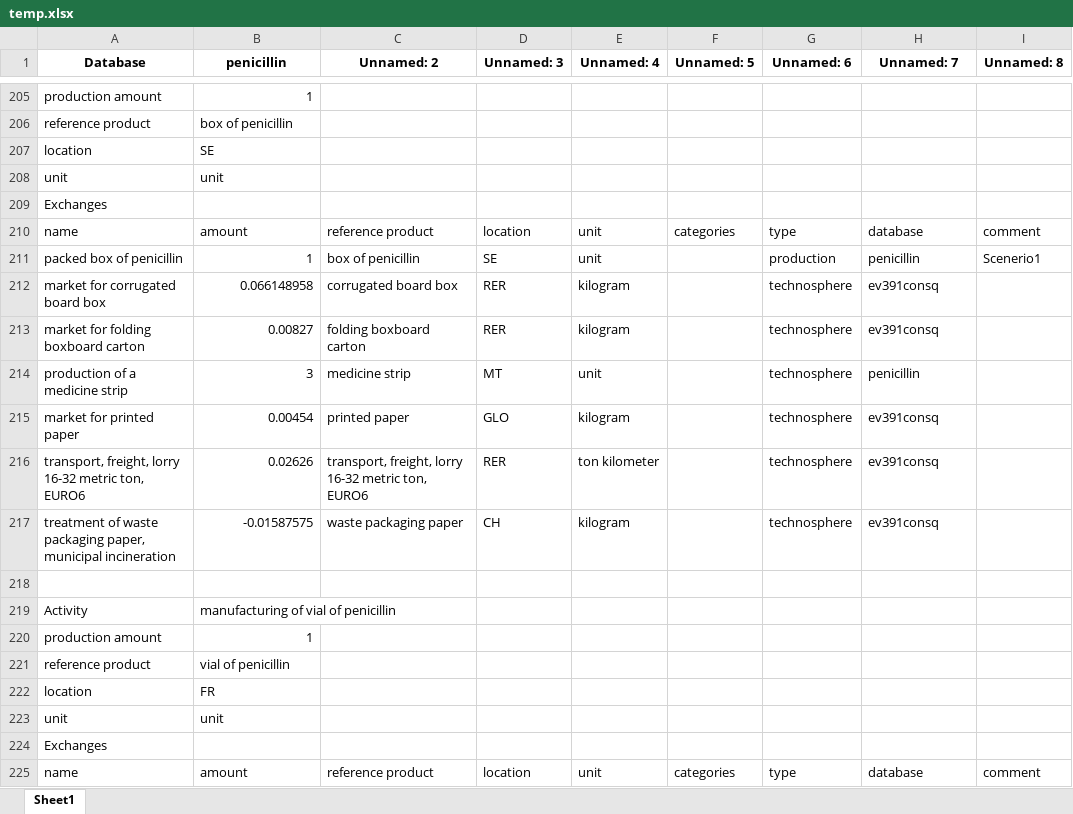
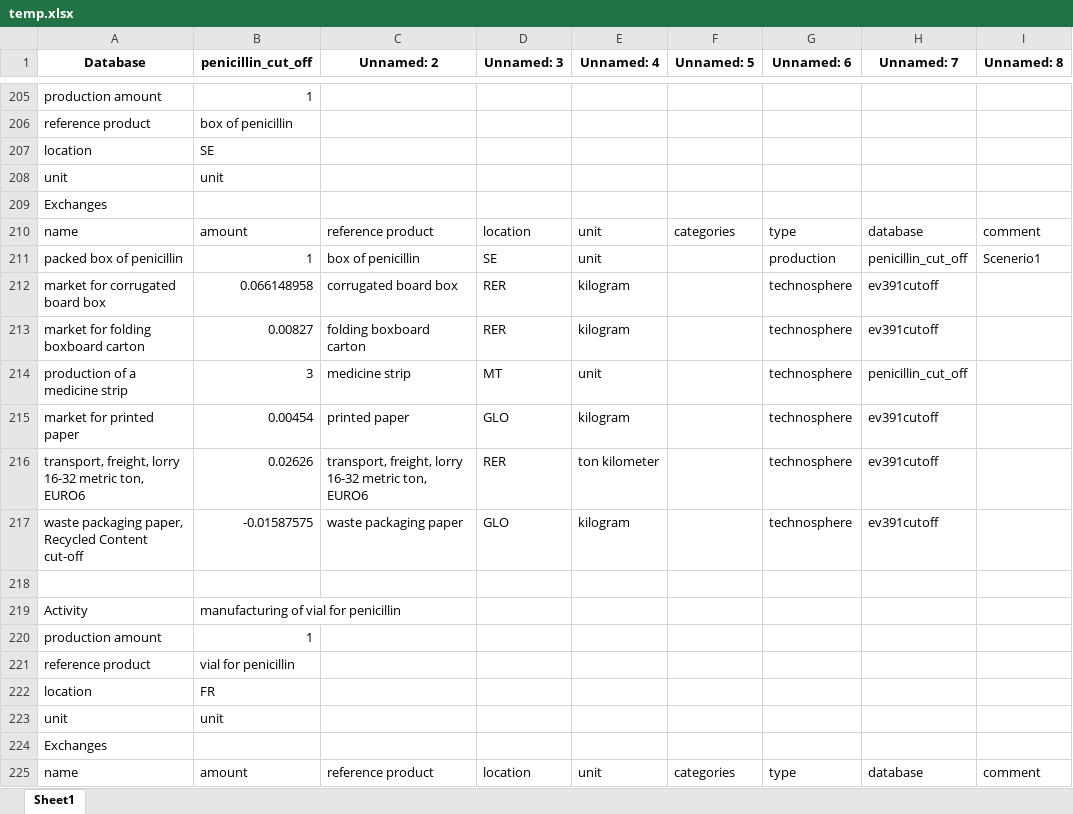
Before and after one commit to RuneWF/penicilin, an Excel workbook: data/temp.xlsx, sheet Sheet1, drawn as a sheet; only a part is shown, gaps mark what is left out; values as stored, in another font and other column widths than the file's, no borders; the diff covers the shown part only; the diff names each change by its address in the sheet, - before the commit and + after, or states it on an @@ line.

Commit message:
modified:   Jupyter scripts/import.ipynb 	modified:   Jupyter scripts/main.ipynb 	new file:   Jupyter scripts/playground.ipynb 	new file:   Libaries/MC.py 	new file:   Libaries/__pycache__/MC.cpython-311.pyc 	modified:   Libaries/__pycache__/database_manipulation.cpython-311.pyc 	new file:   Libaries/__pycache__/lca.cpython-311.pyc 	modified:   Libaries/__pycache__/life_cycle_assessment.cpython-311.pyc 	modified:   Libaries/__pycache__/results_figures.cpython-311.pyc 	modified:   Libaries/__pycache__/standards.cpython-311.pyc 	modified:   Libaries/database_manipulation.py 	new file:   Libaries/lca.py 	modified:   Libaries/life_cycle_assessment.py 	new file:   Libaries/monte_carlo copy.py 	new file:   Libaries/monte_carlo.py 	modified:   Libaries/results_figures.py 	new file:   Libaries/standards copy.py 	modified:   Libaries/standards.py 	new file:   data/cf.xlsx 	modified:   data/database.xlsx 	new file:   data/growth medium.xlsx 	new file:   data/scaling_factors.xlsx 	modified:   data/temp.xlsx 	modified:   results/LCIA/LCIA_results.xlsx 	modified:   results/LCIA/LCIA_results_uniquie.xlsx 	modified:   results/figures/endpoint (H)_sc1.png 	modified:   results/figures/endpoint (H)_sc2.png 	modified:   results/figures/endpoint (H)_sc3.png 	modified:   results/figures/midpoint (H)_sc1.png 	modified:   results/figures/midpoint (H)_sc2.png 	modified:   results/figures/midpoint (H)_sc3.png

```diff
--- a/data/temp.xlsx (sheet Sheet1)
+++ b/data/temp.xlsx (sheet Sheet1)
-B1: penicillin
+B1: penicillin_cut_off
-H211 (Unnamed: 7): penicillin
+H211 (Unnamed: 7): penicillin_cut_off
-H212:H213 (Unnamed: 7): ev391consq
+H212:H213 (Unnamed: 7): ev391cutoff
-H214 (Unnamed: 7): penicillin
+H214 (Unnamed: 7): penicillin_cut_off
-H215:H217 (Unnamed: 7): ev391consq
+H215:H217 (Unnamed: 7): ev391cutoff
-A217 (Database): treatment of waste packaging paper, municipal incineration
+A217 (Database): waste packaging paper, Recycled Content cut-off
-D217 (Unnamed: 3): CH
+D217 (Unnamed: 3): GLO
-B219 (penicillin_cut_off): manufacturing of vial of penicillin
+B219 (penicillin_cut_off): manufacturing of vial for penicillin
-B221 (penicillin_cut_off): vial of penicillin
+B221 (penicillin_cut_off): vial for penicillin
```
Also changed, not shown: 210 edited cells elsewhere in this sheet, data/database.xlsx, results/LCIA/LCIA_results.xlsx, 22 other files.
